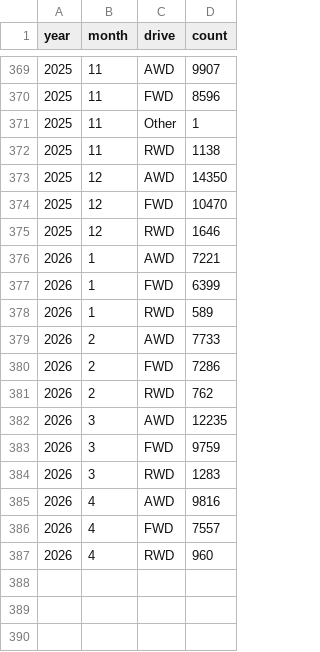
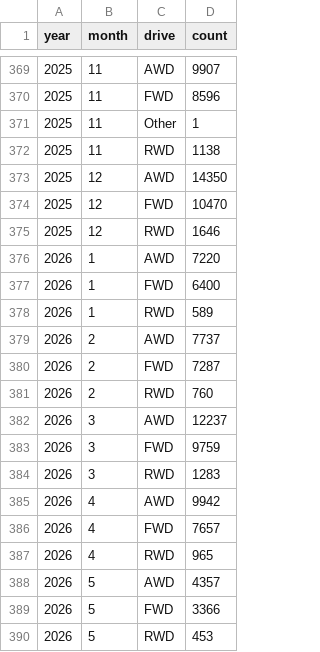
Before and after one commit to mkubicek/swiss-vehicle-stats, a CSV file: data/processed/drive_by_month.csv, drawn as a sheet; only a part is shown, gaps mark what is left out.

```diff
--- a/data/processed/drive_by_month.csv
+++ b/data/processed/drive_by_month.csv
@@ -375,13 +375,16 @@ year,month,drive,count
 2025,12,RWD,1646
-2026,1,AWD,7221
-2026,1,FWD,6399
+2026,1,AWD,7220
+2026,1,FWD,6400
 2026,1,RWD,589
-2026,2,AWD,7733
-2026,2,FWD,7286
-2026,2,RWD,762
-2026,3,AWD,12235
+2026,2,AWD,7737
+2026,2,FWD,7287
+2026,2,RWD,760
+2026,3,AWD,12237
 2026,3,FWD,9759
 2026,3,RWD,1283
-2026,4,AWD,9816
-2026,4,FWD,7557
-2026,4,RWD,960
+2026,4,AWD,9942
+2026,4,FWD,7657
+2026,4,RWD,965
+2026,5,AWD,4357
+2026,5,FWD,3366
+2026,5,RWD,453
```
Also changed, not shown: data/processed/brand_bev_by_month.csv, data/processed/brand_by_year.csv, 20 other files.
